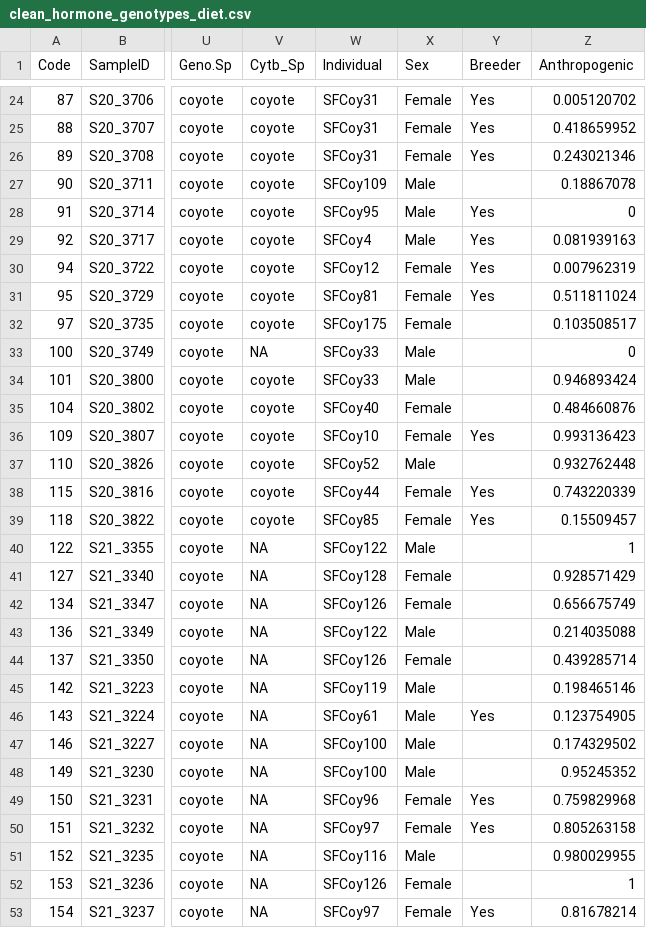
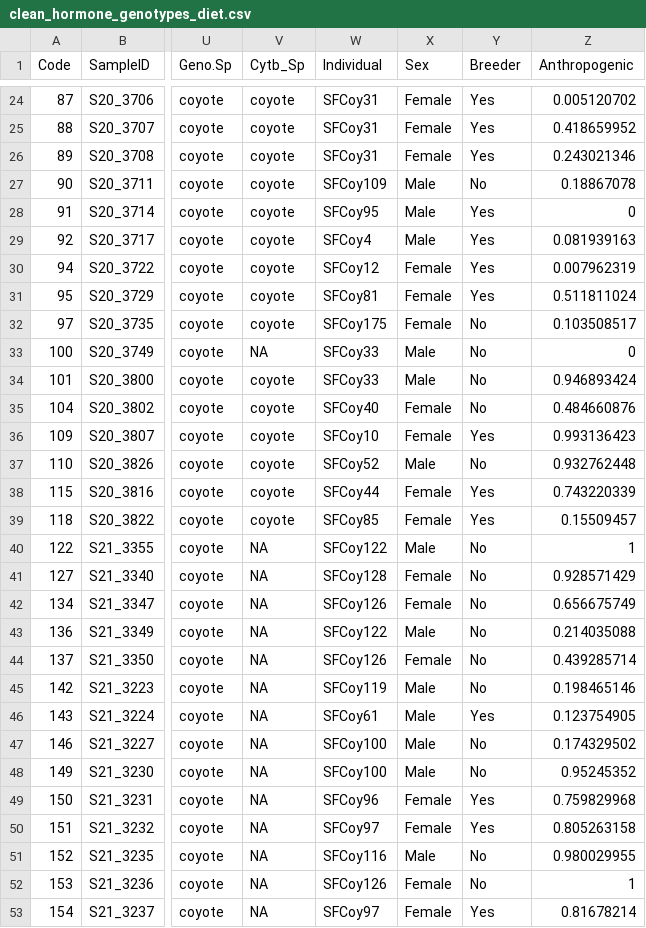
Before and after one commit to tcaspi/SF-Coyote-Endocrine, a CSV file: Cleaned_Data/clean_hormone_genotypes_diet.csv, drawn as a sheet; only a part is shown, gaps mark what is left out; the diff covers the shown part only; the diff names each change by its address in the sheet, - before the commit and + after, or states it on an @@ line.

Commit message:
push cleaned data folder

```diff
--- a/Cleaned_Data/clean_hormone_genotypes_diet.csv
+++ b/Cleaned_Data/clean_hormone_genotypes_diet.csv
-Y27 (Breeder): (empty)
+Y27 (Breeder): No
-Y32:Y35 (Breeder): (empty)
+Y32:Y35 (Breeder): No
-Y37 (Breeder): (empty)
+Y37 (Breeder): No
-Y40:Y45 (Breeder): (empty)
+Y40:Y45 (Breeder): No
-Y47:Y48 (Breeder): (empty)
+Y47:Y48 (Breeder): No
-Y51:Y52 (Breeder): (empty)
+Y51:Y52 (Breeder): No
```
Also changed, not shown: 175 edited cells elsewhere in this file, 2 other files.
